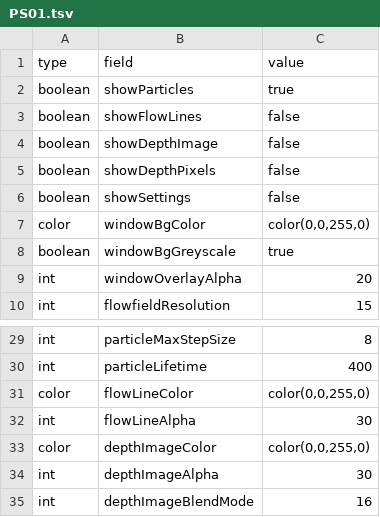
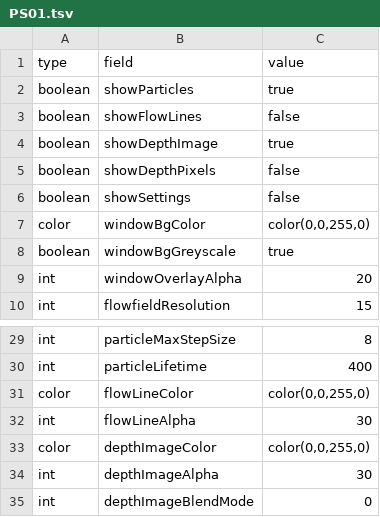
Before and after one commit to videoalchemy/JugglingMolecules, a TSV file: JugglingMolecules/config/PS01.tsv, drawn as a sheet; only a part is shown, gaps mark what is left out.

```diff
--- a/JugglingMolecules/config/PS01.tsv
+++ b/JugglingMolecules/config/PS01.tsv
@@ -3,3 +3,3 @@ boolean	showParticles	true
 boolean	showFlowLines	false
-boolean	showDepthImage	false
+boolean	showDepthImage	true
 boolean	showDepthPixels	false
@@ -34,2 +34,2 @@ color	depthImageColor	color(0,0,255,0)
 int	depthImageAlpha	30
-int	depthImageBlendMode	16
+int	depthImageBlendMode	0
```
Also changed, not shown: 4 other files.
